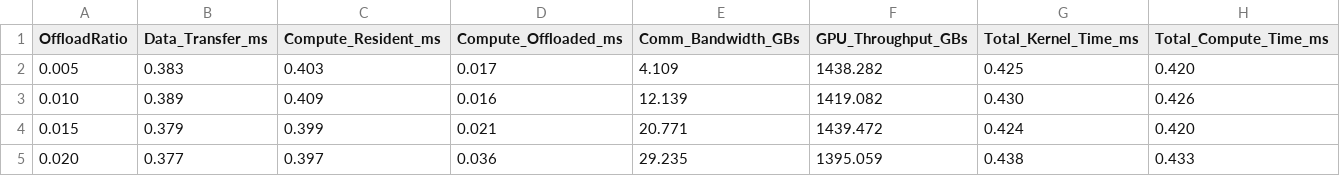
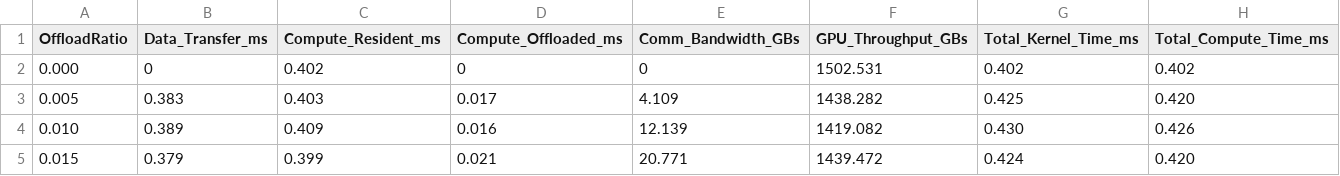
Before and after one commit to aojsd/GPU_Offloading, a CSV file: data/GH200/gh200_FFN_12288_S8.csv, drawn as a sheet; only a part is shown; the shorter side is filled out with more unchanged rows; the diff names each change by its address in the sheet, - before the commit and + after, or states it on an @@ line.

```diff
--- a/data/GH200/gh200_FFN_12288_S8.csv
+++ b/data/GH200/gh200_FFN_12288_S8.csv
+row 2: 0.000 | 0 | 0.402 | 0 | 0 | 1502.531 | 0.402 | 0.402
```
Also changed, not shown: data/GH200/MLP/gh200_MLP12288_S8.csv, data/GH200/gh200_N1M_H12288_S4.csv, 5 other files.
